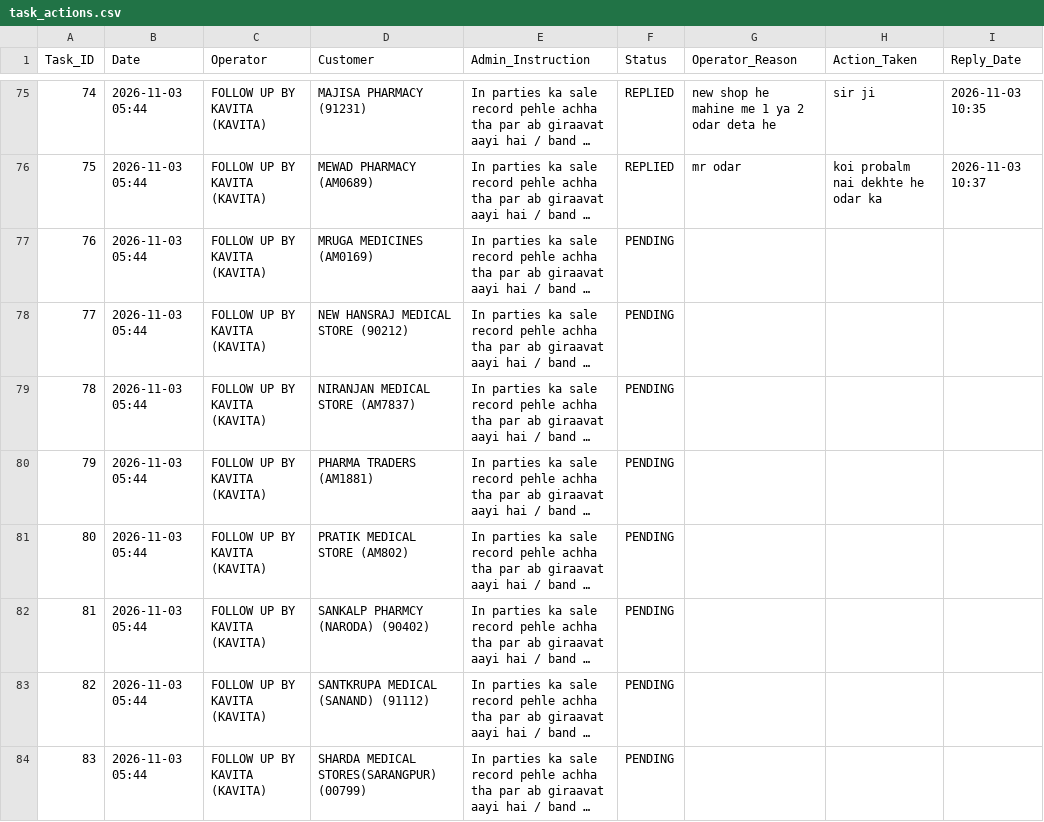
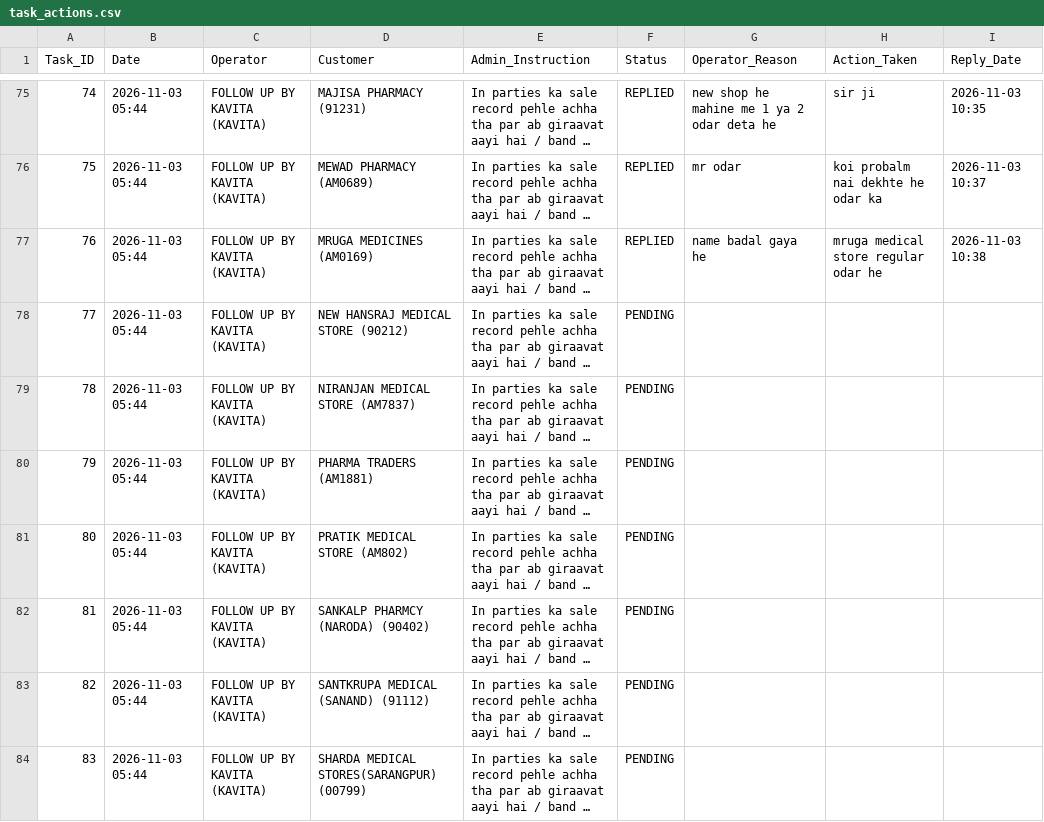
Before and after one commit to ravi26misra-a11y/sales-ai-app, a CSV file: task_actions.csv, drawn as a sheet; only a part is shown, gaps mark what is left out; long unchanged cells end in …; the diff names each change by its address in the sheet, - before the commit and + after, or states it on an @@ line.

Commit message:
Update task actions permanent sync

```diff
--- a/task_actions.csv
+++ b/task_actions.csv
-F77 (Status): PENDING
+F77 (Status): REPLIED
-G77 (Operator_Reason): (empty)
+G77 (Operator_Reason): name badal gaya he
-H77 (Action_Taken): (empty)
+H77 (Action_Taken): mruga medical store regular odar he
-I77 (Reply_Date): (empty)
+I77 (Reply_Date): 2026-11-03 10:38
```
